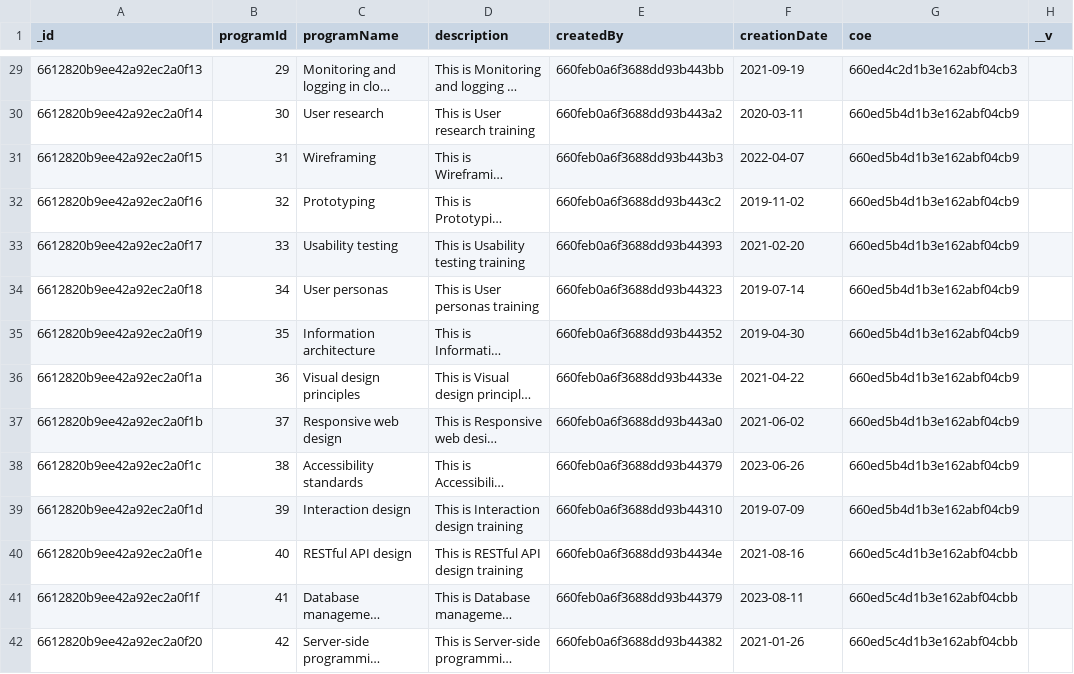
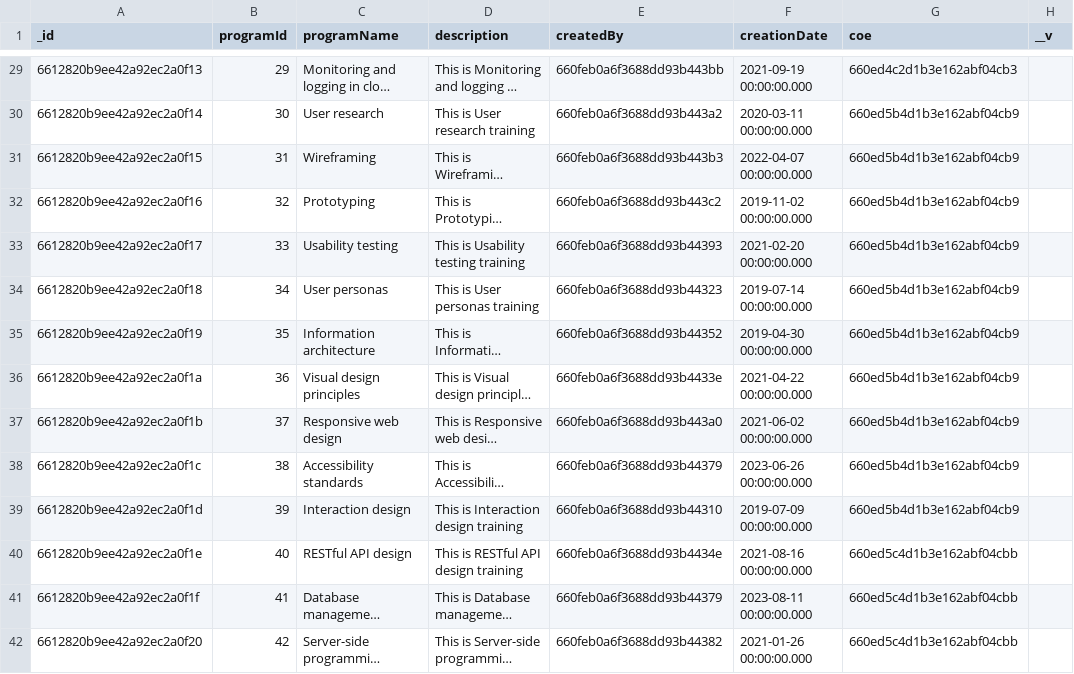
Before and after one commit to Manii7663/Project, a CSV file: database/Migration/staging_raw_data/trainingprograms.csv, drawn as a sheet; only a part is shown, gaps mark what is left out; long unchanged cells end in …; the diff covers the shown part only; the diff names each change by its address in the sheet, - before the commit and + after, or states it on an @@ line.

```diff
--- a/database/Migration/staging_raw_data/trainingprograms.csv
+++ b/database/Migration/staging_raw_data/trainingprograms.csv
-F29 (creationDate): 2021-09-19
+F29 (creationDate): 2021-09-19 00:00:00.000
-F30 (creationDate): 2020-03-11
+F30 (creationDate): 2020-03-11 00:00:00.000
-F31 (creationDate): 2022-04-07
+F31 (creationDate): 2022-04-07 00:00:00.000
-F32 (creationDate): 2019-11-02
+F32 (creationDate): 2019-11-02 00:00:00.000
-F33 (creationDate): 2021-02-20
+F33 (creationDate): 2021-02-20 00:00:00.000
-F34 (creationDate): 2019-07-14
+F34 (creationDate): 2019-07-14 00:00:00.000
-F35 (creationDate): 2019-04-30
+F35 (creationDate): 2019-04-30 00:00:00.000
-F36 (creationDate): 2021-04-22
+F36 (creationDate): 2021-04-22 00:00:00.000
-F37 (creationDate): 2021-06-02
+F37 (creationDate): 2021-06-02 00:00:00.000
-F38 (creationDate): 2023-06-26
+F38 (creationDate): 2023-06-26 00:00:00.000
-F39 (creationDate): 2019-07-09
+F39 (creationDate): 2019-07-09 00:00:00.000
-F40 (creationDate): 2021-08-16
+F40 (creationDate): 2021-08-16 00:00:00.000
-F41 (creationDate): 2023-08-11
+F41 (creationDate): 2023-08-11 00:00:00.000
-F42 (creationDate): 2021-01-26
+F42 (creationDate): 2021-01-26 00:00:00.000
```
Also changed, not shown: 74 edited cells elsewhere in this file, 14 other files.
